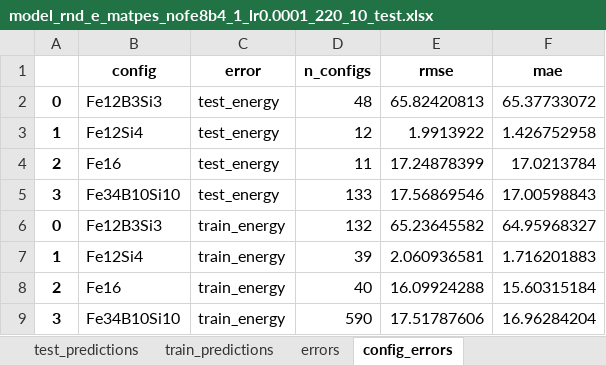
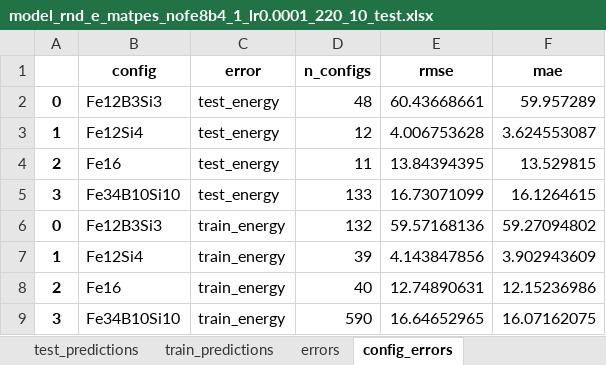
Before and after one commit to ShannonNCM/research_files, an Excel workbook: new_model/model_Fe_Si_B_260311/fine_tuning/matpes_nofe8b4_1_0.0001_220_10_rnd_e/test_res/model_rnd_e_matpes_nofe8b4_1_lr0.0001_220_10_test.xlsx, sheet config_errors, drawn as a sheet; values as stored, in another font and other column widths than the file's, no borders; the diff names each change by its address in the sheet, - before the commit and + after, or states it on an @@ line.

```diff
--- a/new_model/model_Fe_Si_B_260311/fine_tuning/matpes_nofe8b4_1_0.0001_220_10_rnd_e/test_res/model_rnd_e_matpes_nofe8b4_1_lr0.0001_220_10_test.xlsx (sheet config_errors)
+++ b/new_model/model_Fe_Si_B_260311/fine_tuning/matpes_nofe8b4_1_0.0001_220_10_rnd_e/test_res/model_rnd_e_matpes_nofe8b4_1_lr0.0001_220_10_test.xlsx (sheet config_errors)
-E2 (rmse): 65.82420813
+E2 (rmse): 60.43668661
-F2 (mae): 65.37733072
+F2 (mae): 59.957289
-E3 (rmse): 1.9913922
+E3 (rmse): 4.006753628
-F3 (mae): 1.426752958
+F3 (mae): 3.624553087
-E4 (rmse): 17.24878399
+E4 (rmse): 13.84394395
-F4 (mae): 17.0213784
+F4 (mae): 13.529815
-E5 (rmse): 17.56869546
+E5 (rmse): 16.73071099
-F5 (mae): 17.00598843
+F5 (mae): 16.1264615
-E6 (rmse): 65.23645582
+E6 (rmse): 59.57168136
-F6 (mae): 64.95968327
+F6 (mae): 59.27094802
-E7 (rmse): 2.060936581
+E7 (rmse): 4.143847856
-F7 (mae): 1.716201883
+F7 (mae): 3.902943609
-E8 (rmse): 16.09924288
+E8 (rmse): 12.74890631
-F8 (mae): 15.60315184
+F8 (mae): 12.15236986
-E9 (rmse): 17.51787606
+E9 (rmse): 16.64652965
-F9 (mae): 16.96284204
+F9 (mae): 16.07162075
```
Also changed, not shown: sheet train_predictions, sheet test_predictions, sheet errors, 7 other files.
